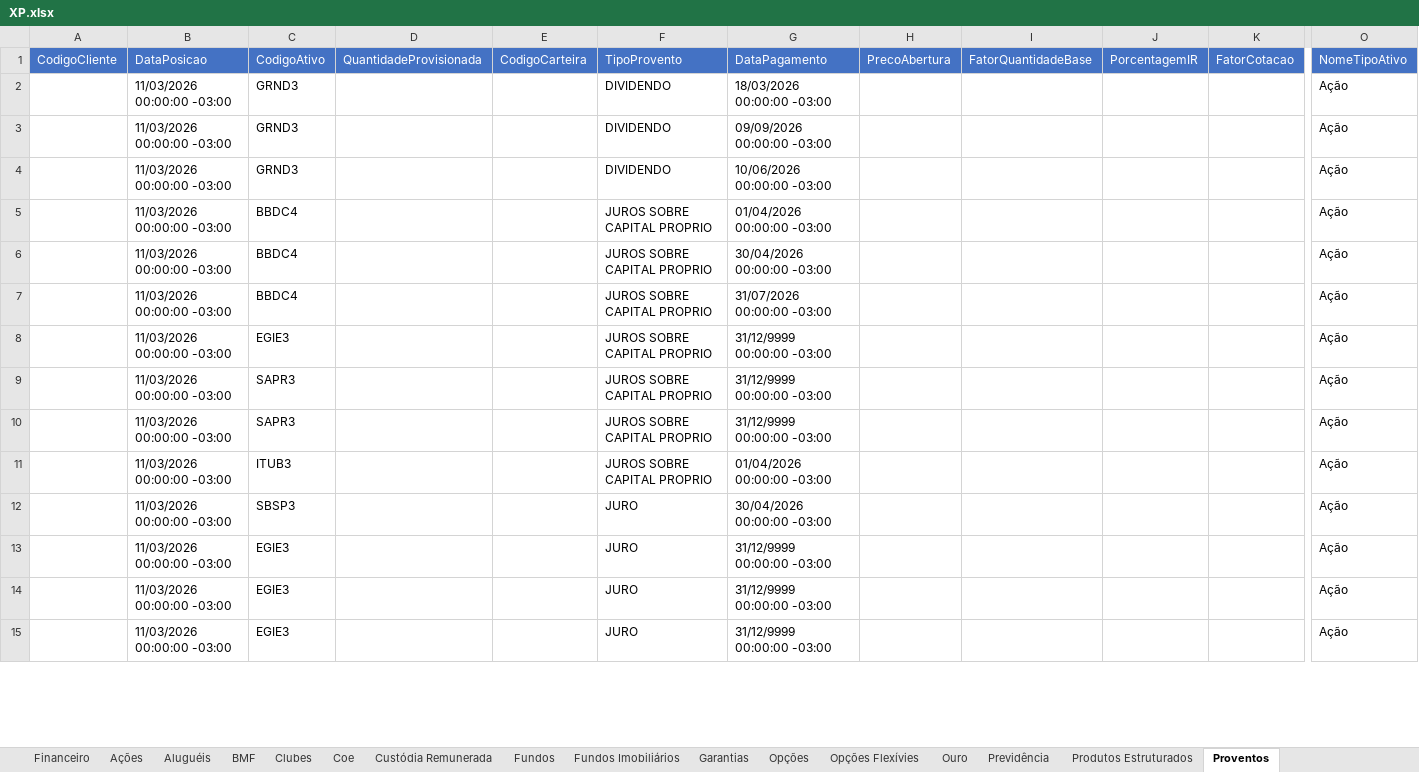
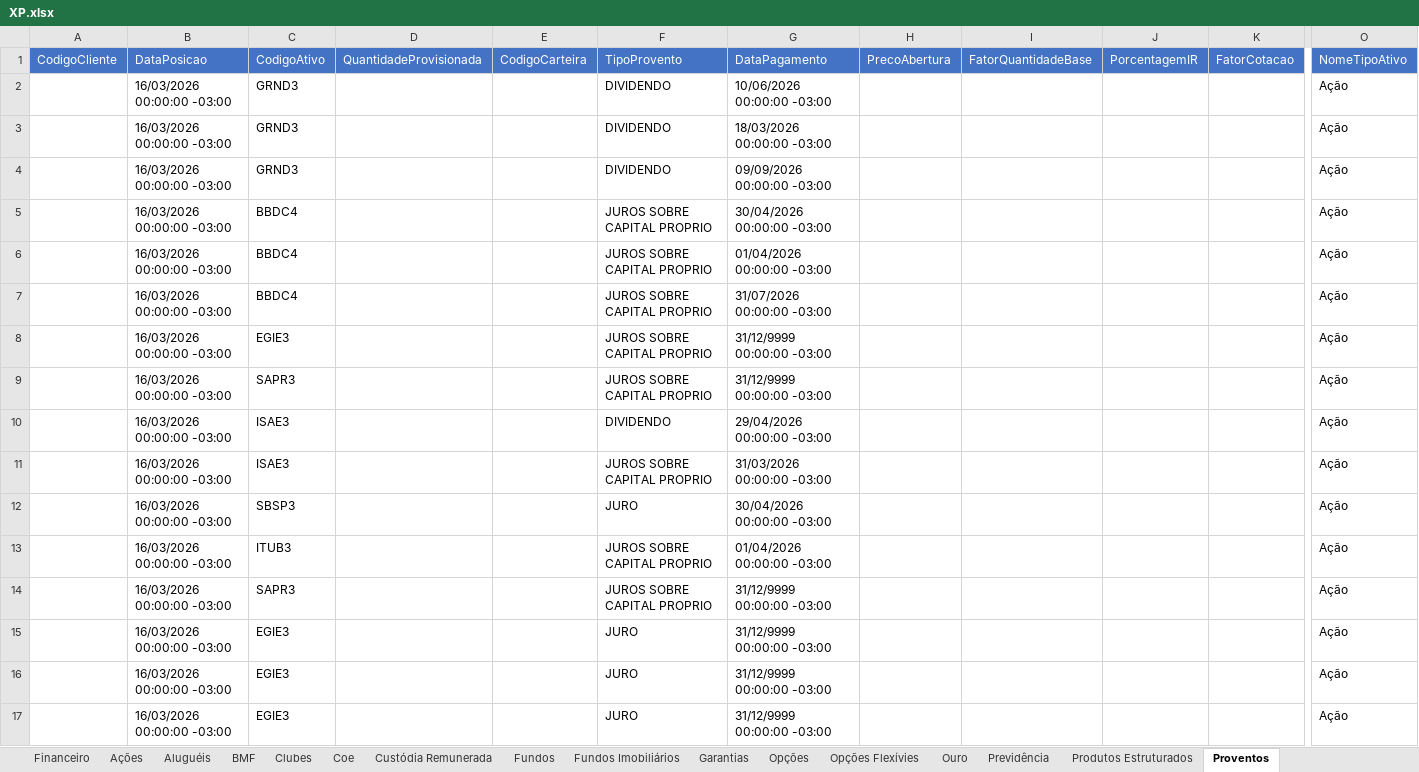
Before and after one commit to AloacaoMWealth/alocationmwealth, an Excel workbook: XP.xlsx, sheet Proventos, drawn as a sheet; only a part is shown, gaps mark what is left out; values as stored, in another font and other column widths than the file's, no borders; removed rows and columns are numbered as before the commit, all else as after; rows hold the shown columns only; the diff covers the shown part only; the diff names each change by its address in the sheet, - before the commit and + after, or states it on an @@ line.

```diff
--- a/XP.xlsx (sheet Proventos)
+++ b/XP.xlsx (sheet Proventos)
-B2:B9: 11/03/2026 00:00:00 -03:00
+B2:B9: 16/03/2026 00:00:00 -03:00
-G2: 18/03/2026 00:00:00 -03:00
+G2: 10/06/2026 00:00:00 -03:00
-G3: 09/09/2026 00:00:00 -03:00
+G3: 18/03/2026 00:00:00 -03:00
-G4: 10/06/2026 00:00:00 -03:00
+G4: 09/09/2026 00:00:00 -03:00
-G5: 01/04/2026 00:00:00 -03:00
+G5: 30/04/2026 00:00:00 -03:00
-G6: 30/04/2026 00:00:00 -03:00
+G6: 01/04/2026 00:00:00 -03:00
+row 10:  | 16/03/2026 00:00:00 -03:00 | ISAE3 |  |  | DIVIDENDO | 29/04/2026 00:00:00 -03:00 |  |  |  |  | Ação
-B11: 11/03/2026 00:00:00 -03:00
+B11: 16/03/2026 00:00:00 -03:00
-C11: SAPR3
+C11: ISAE3
-G11: 31/12/9999 00:00:00 -03:00
+G11: 31/03/2026 00:00:00 -03:00
-row 11:  | 11/03/2026 00:00:00 -03:00 | ITUB3 |  |  | JUROS SOBRE CAPITAL PROPRIO | 01/04/2026 00:00:00 -03:00 |  |  |  |  | Ação
-B12: 11/03/2026 00:00:00 -03:00
+B12: 16/03/2026 00:00:00 -03:00
+row 13:  | 16/03/2026 00:00:00 -03:00 | ITUB3 |  |  | JUROS SOBRE CAPITAL PROPRIO | 01/04/2026 00:00:00 -03:00 |  |  |  |  | Ação
+row 14:  | 16/03/2026 00:00:00 -03:00 | SAPR3 |  |  | JUROS SOBRE CAPITAL PROPRIO | 31/12/9999 00:00:00 -03:00 |  |  |  |  | Ação
-B15:B17: 11/03/2026 00:00:00 -03:00
+B15:B17: 16/03/2026 00:00:00 -03:00
```
Also changed, not shown: other rows of this sheet, sheet Renda Fixa, sheet Fundos, sheet Fundos Imobiliários, sheet Proventos Fundo Imob, sheet Financeiro, sheet Ações, 6 more sheets, BTG.xlsx, 1 other file.
